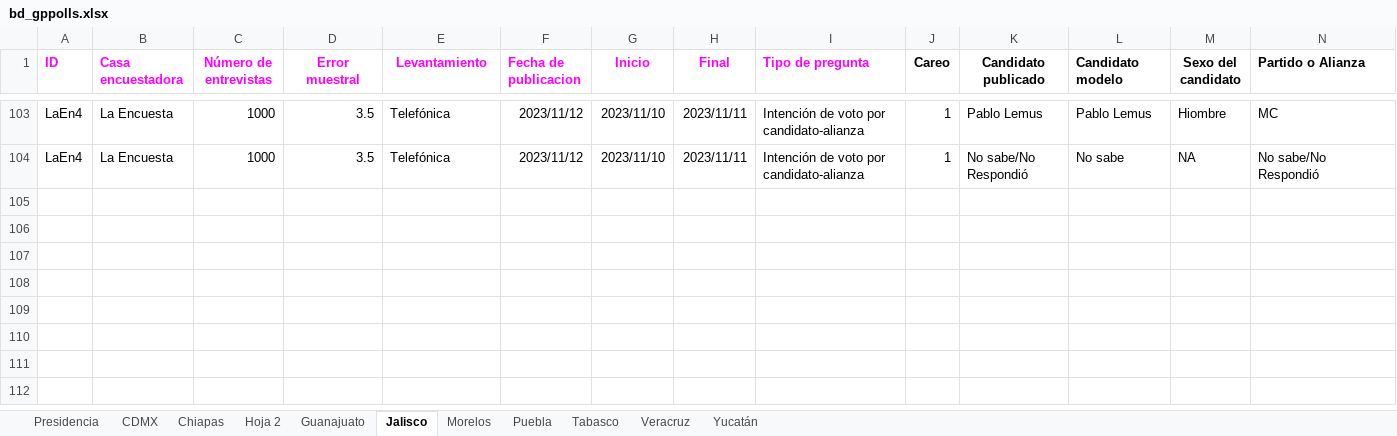
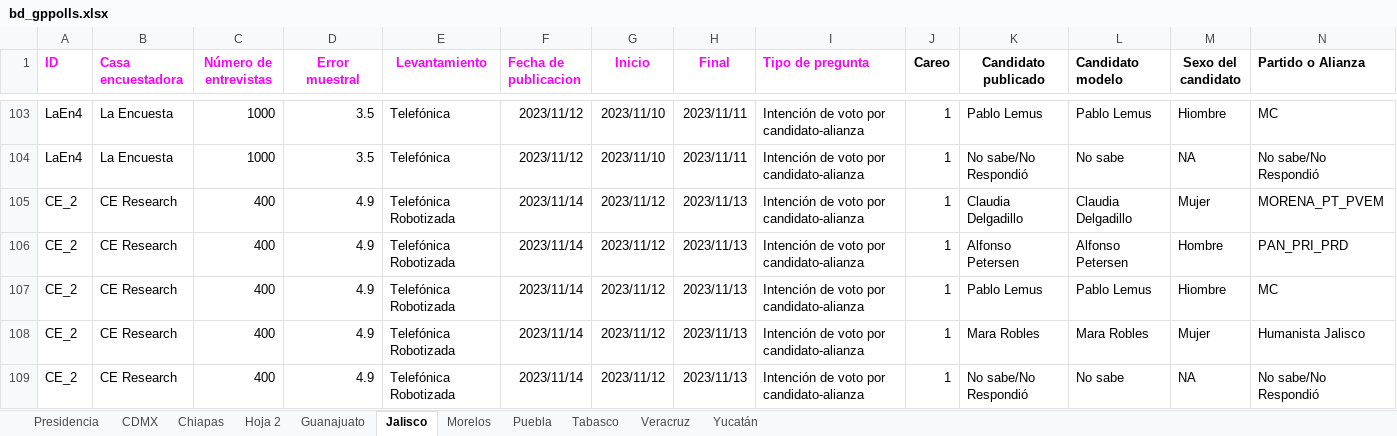
Before and after one commit to AllanJ93/gp_polls, an Excel workbook: Insumos/bd_gppolls.xlsx, sheet Jalisco, drawn as a sheet; only a part is shown, gaps mark what is left out; values as stored, in another font and other column widths than the file's, no borders; charts and pictures not drawn; rows hold the shown columns only; the diff names each change by its address in the sheet, - before the commit and + after, or states it on an @@ line.

```diff
--- a/Insumos/bd_gppolls.xlsx (sheet Jalisco)
+++ b/Insumos/bd_gppolls.xlsx (sheet Jalisco)
+row 105: CE_2 | CE Research | 400 | 4.9 | Telefónica Robotizada | 2023/11/14 | 2023/11/12 | 2023/11/13 | Intención de voto por candidato-alianza | 1 | Claudia Delgadillo | Claudia Delgadillo | Mujer | MORENA_PT_PVEM
+row 106: CE_2 | CE Research | 400 | 4.9 | Telefónica Robotizada | 2023/11/14 | 2023/11/12 | 2023/11/13 | Intención de voto por candidato-alianza | 1 | Alfonso Petersen | Alfonso Petersen | Hombre | PAN_PRI_PRD
+row 107: CE_2 | CE Research | 400 | 4.9 | Telefónica Robotizada | 2023/11/14 | 2023/11/12 | 2023/11/13 | Intención de voto por candidato-alianza | 1 | Pablo Lemus | Pablo Lemus | Hiombre | MC
+row 108: CE_2 | CE Research | 400 | 4.9 | Telefónica Robotizada | 2023/11/14 | 2023/11/12 | 2023/11/13 | Intención de voto por candidato-alianza | 1 | Mara Robles | Mara Robles | Mujer | Humanista Jalisco
+row 109: CE_2 | CE Research | 400 | 4.9 | Telefónica Robotizada | 2023/11/14 | 2023/11/12 | 2023/11/13 | Intención de voto por candidato-alianza | 1 | No sabe/No Respondió | No sabe | NA | No sabe/No Respondió
```
Also changed, not shown: sheet Presidencia, sheet Yucatán, sheet CDMX, sheet Puebla, sheet Tabasco, sheet Guanajuato, 4 other files.
